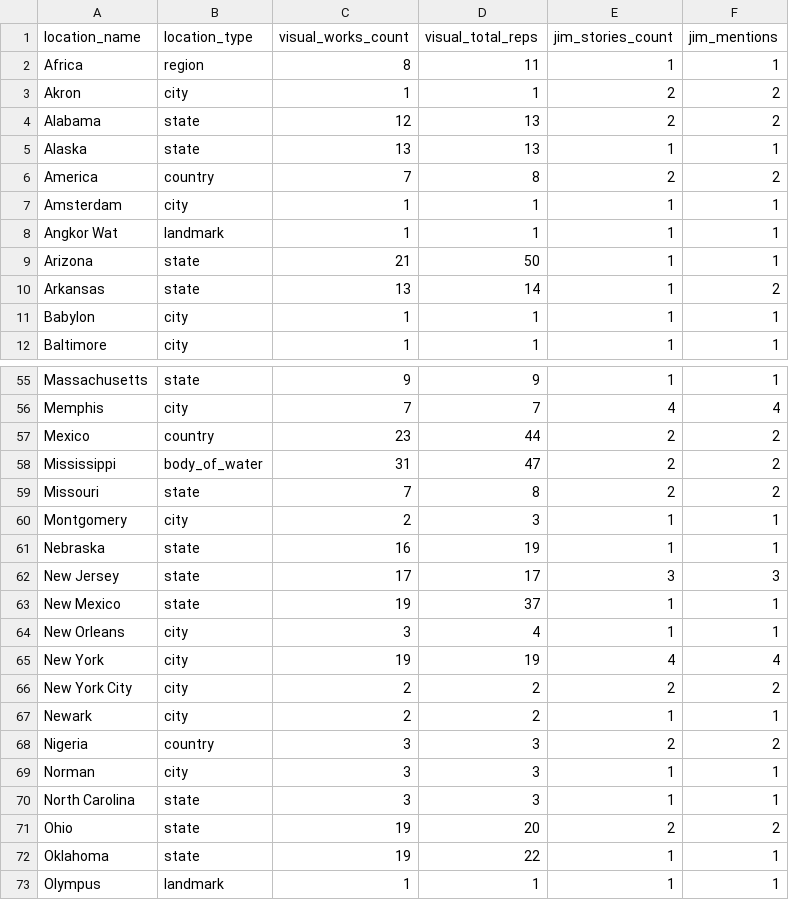
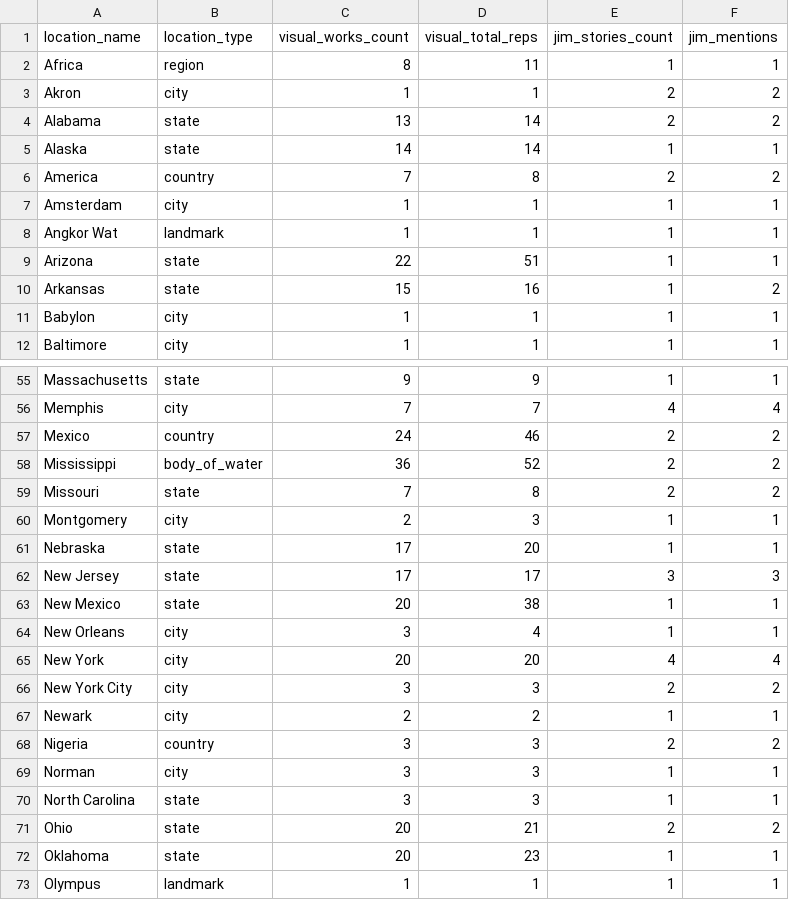
Before and after one commit to aphelionz/catalog.jonsarkin.com, a CSV file: scripts/cross_media_locations.csv, drawn as a sheet; only a part is shown, gaps mark what is left out; the diff covers the shown part only.

```diff
--- a/scripts/cross_media_locations.csv
+++ b/scripts/cross_media_locations.csv
@@ -3,4 +3,4 @@ Africa,region,8,11,1,1
 Akron,city,1,1,2,2
-Alabama,state,12,13,2,2
-Alaska,state,13,13,1,1
+Alabama,state,13,14,2,2
+Alaska,state,14,14,1,1
 America,country,7,8,2,2
@@ -8,4 +8,4 @@ Amsterdam,city,1,1,1,1
 Angkor Wat,landmark,1,1,1,1
-Arizona,state,21,50,1,1
-Arkansas,state,13,14,1,2
+Arizona,state,22,51,1,1
+Arkansas,state,15,16,1,2
 Babylon,city,1,1,1,1
@@ -56,12 +56,12 @@ Massachusetts,state,9,9,1,1
 Memphis,city,7,7,4,4
-Mexico,country,23,44,2,2
-Mississippi,body_of_water,31,47,2,2
+Mexico,country,24,46,2,2
+Mississippi,body_of_water,36,52,2,2
 Missouri,state,7,8,2,2
 Montgomery,city,2,3,1,1
-Nebraska,state,16,19,1,1
+Nebraska,state,17,20,1,1
 New Jersey,state,17,17,3,3
-New Mexico,state,19,37,1,1
+New Mexico,state,20,38,1,1
 New Orleans,city,3,4,1,1
-New York,city,19,19,4,4
-New York City,city,2,2,2,2
+New York,city,20,20,4,4
+New York City,city,3,3,2,2
 Newark,city,2,2,1,1
@@ -70,4 +70,4 @@ Norman,city,3,3,1,1
 North Carolina,state,3,3,1,1
-Ohio,state,19,20,2,2
-Oklahoma,state,19,22,1,1
+Ohio,state,20,21,2,2
+Oklahoma,state,20,23,1,1
 Olympus,landmark,1,1,1,1
```
Also changed, not shown: 18 edited cells elsewhere in this file, scripts/locations_visual_only.csv, scripts/visual_locations_aggregate.csv, 2 other files.
